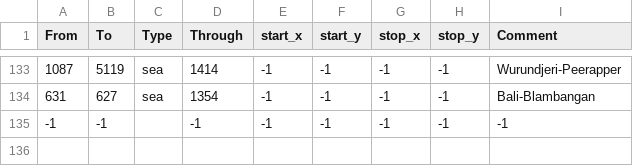
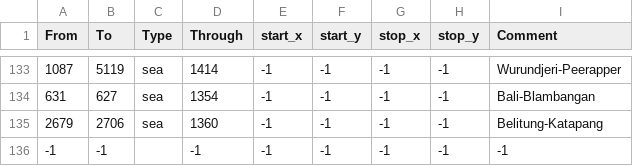
Before and after one commit to sebsauve34/Les-Mages-Noirs, a CSV file: map/adjacencies.csv, drawn as a sheet; only a part is shown, gaps mark what is left out; the diff names each change by its address in the sheet, - before the commit and + after, or states it on an @@ line.

Commit message:
strait sumatra borneo

```diff
--- a/map/adjacencies.csv
+++ b/map/adjacencies.csv
+row 135: 2679 | 2706 | sea | 1360 | -1 | -1 | -1 | -1 | Belitung-Katapang
```
